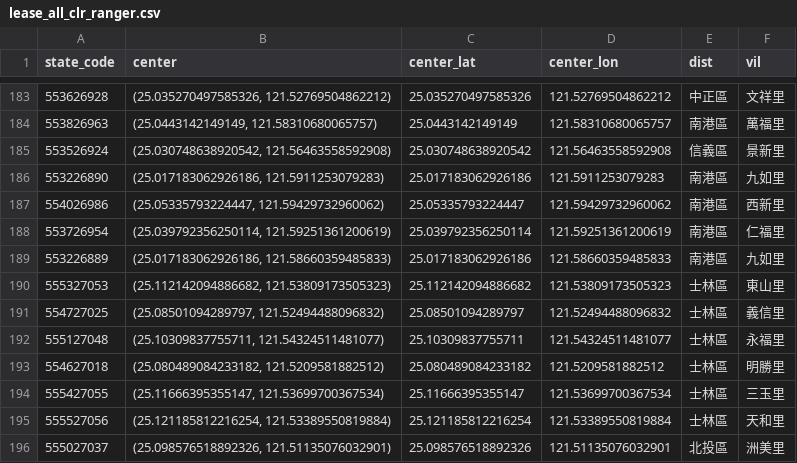
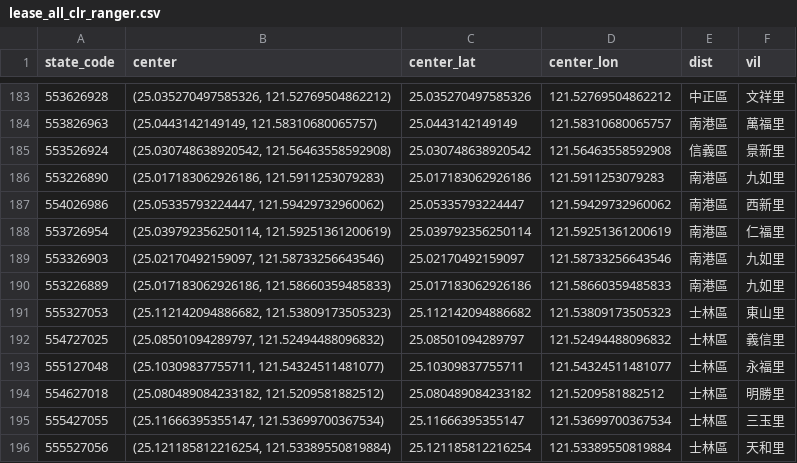
Before and after one commit to tkionshao/com.iii.4th.statesCenterMaker, a CSV file: projectData/output/lease_all_clr_ranger.csv, drawn as a sheet; only a part is shown, gaps mark what is left out; the shorter side is filled out with more unchanged rows.

```diff
--- a/projectData/output/lease_all_clr_ranger.csv
+++ b/projectData/output/lease_all_clr_ranger.csv
@@ -188,2 +188,3 @@ state_code,center,center_lat,center_lon,dist,vil
 553726954,"(25.039792356250114, 121.59251361200619)",25.039792356250114,121.59251361200619,南港區,仁福里
+553326903,"(25.02170492159097, 121.58733256643546)",25.02170492159097,121.58733256643546,南港區,九如里
 553226889,"(25.017183062926186, 121.58660359485833)",25.017183062926186,121.58660359485833,南港區,九如里
```
Also changed, not shown: projectData/output/cloth_done_clr_ranger.csv, projectData/output/convStore_done_clr_ranger.csv, 26 other files.
